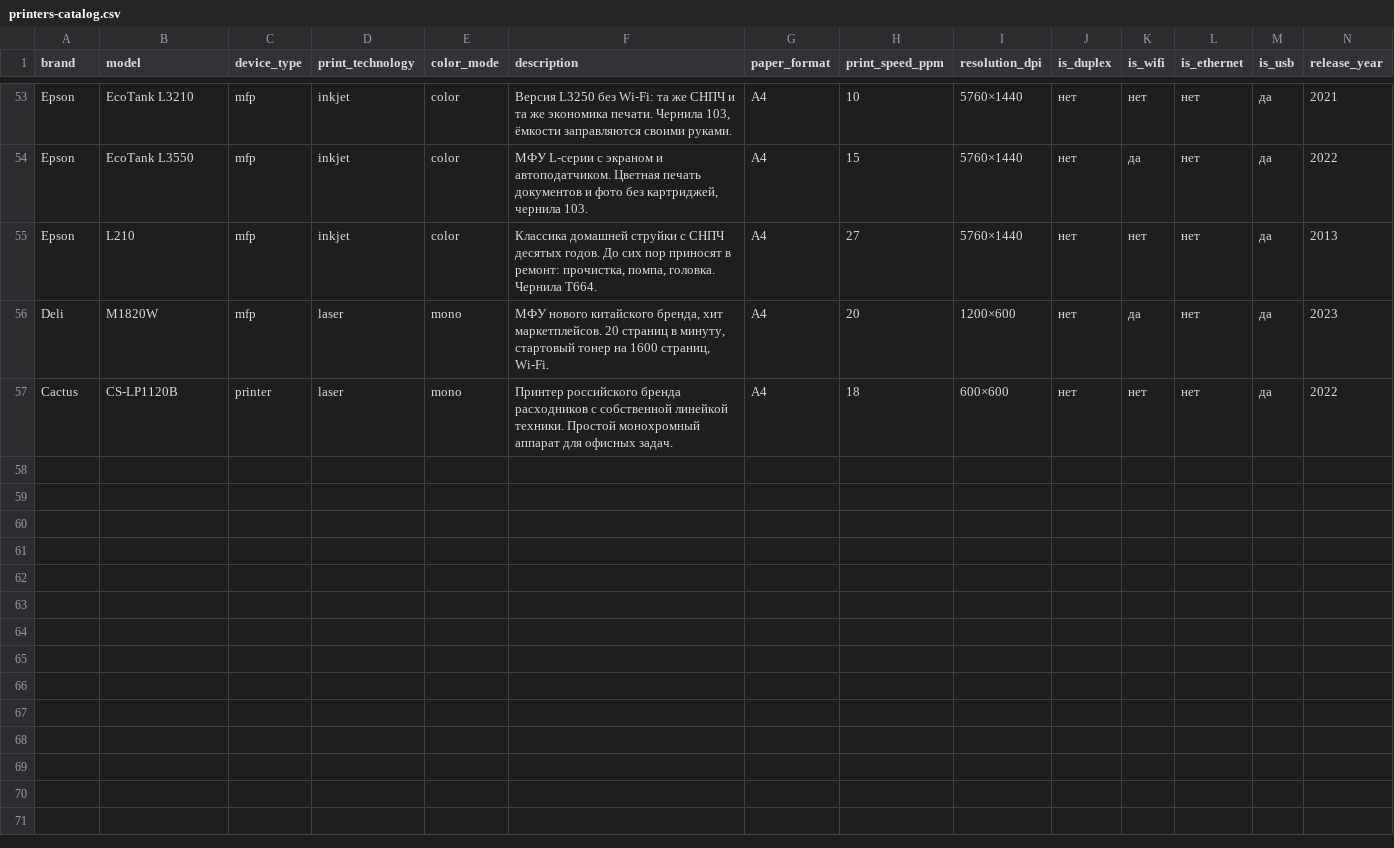
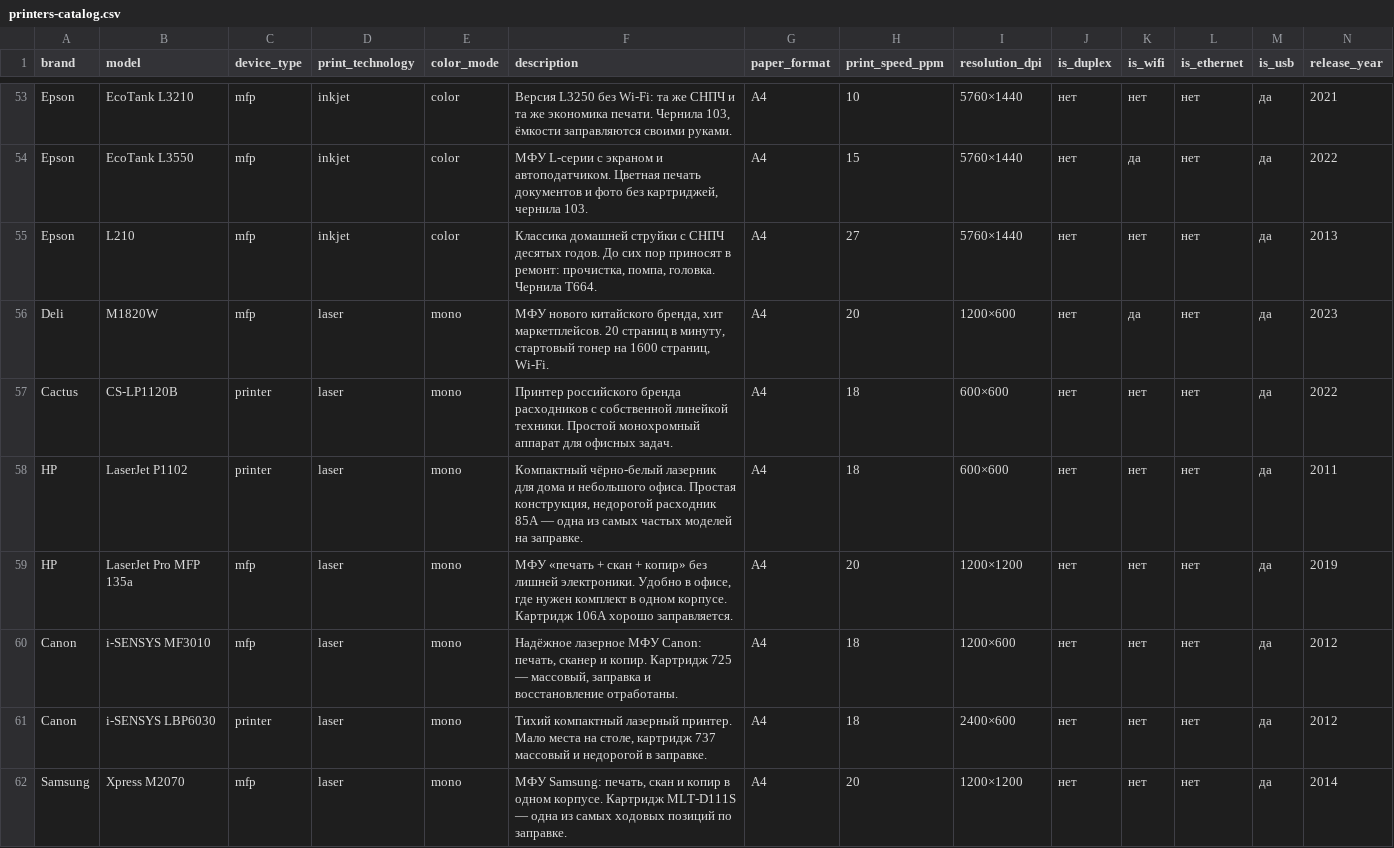
Before and after one commit to s-afanasiev/my-service-back, a CSV file: docs/printers-catalog.csv, drawn as a sheet; only a part is shown, gaps mark what is left out; rows hold the shown columns only; the diff names each change by its address in the sheet, - before the commit and + after, or states it on an @@ line.

Commit message:
services: add refill/firmware/drum services, sync catalogs, rename photos

```diff
--- a/docs/printers-catalog.csv
+++ b/docs/printers-catalog.csv
+row 58: HP | LaserJet P1102 | printer | laser | mono | Компактный чёрно-белый лазерник для дома и небольшого офиса. Простая конструкция, недорогой расходник 85A — одна из самых частых моделей на заправке. | A4 | 18 | 600×600 | нет | нет | нет | да | 2011
+row 59: HP | LaserJet Pro MFP 135a | mfp | laser | mono | МФУ «печать + скан + копир» без лишней электроники. Удобно в офисе, где нужен комплект в одном корпусе. Картридж 106A хорошо заправляется. | A4 | 20 | 1200×1200 | нет | нет | нет | да | 2019
+row 60: Canon | i-SENSYS MF3010 | mfp | laser | mono | Надёжное лазерное МФУ Canon: печать, сканер и копир. Картридж 725 — массовый, заправка и восстановление отработаны. | A4 | 18 | 1200×600 | нет | нет | нет | да | 2012
+row 61: Canon | i-SENSYS LBP6030 | printer | laser | mono | Тихий компактный лазерный принтер. Мало места на столе, картридж 737 массовый и недорогой в заправке. | A4 | 18 | 2400×600 | нет | нет | нет | да | 2012
+row 62: Samsung | Xpress M2070 | mfp | laser | mono | МФУ Samsung: печать, скан и копир в одном корпусе. Картридж MLT-D111S — одна из самых ходовых позиций по заправке. | A4 | 20 | 1200×1200 | нет | нет | нет | да | 2014
```
Also changed, not shown: docs/cartridges-catalog.csv, 9 other files.
